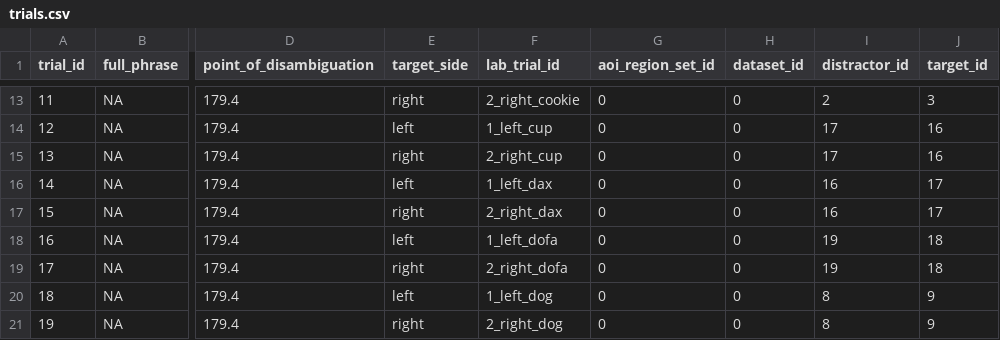
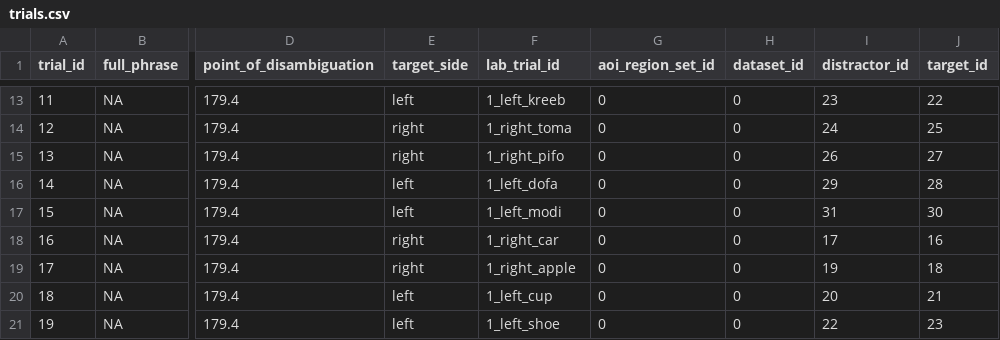
Before and after one commit to peekbank/peekbank-data-import, a CSV file: data/frank_tablet_2016/processed_data/trials.csv, drawn as a sheet; only a part is shown, gaps mark what is left out; the diff covers the shown part only; the diff names each change by its address in the sheet, - before the commit and + after, or states it on an @@ line.

```diff
--- a/data/frank_tablet_2016/processed_data/trials.csv
+++ b/data/frank_tablet_2016/processed_data/trials.csv
-E13 (target_side): right
+E13 (target_side): left
-F13 (lab_trial_id): 2_right_cookie
+F13 (lab_trial_id): 1_left_kreeb
-I13 (distractor_id): 2
+I13 (distractor_id): 23
-J13 (target_id): 3
+J13 (target_id): 22
-E14 (target_side): left
+E14 (target_side): right
-F14 (lab_trial_id): 1_left_cup
+F14 (lab_trial_id): 1_right_toma
-I14 (distractor_id): 17
+I14 (distractor_id): 24
-J14 (target_id): 16
+J14 (target_id): 25
-F15 (lab_trial_id): 2_right_cup
+F15 (lab_trial_id): 1_right_pifo
-I15 (distractor_id): 17
+I15 (distractor_id): 26
-J15 (target_id): 16
+J15 (target_id): 27
-F16 (lab_trial_id): 1_left_dax
+F16 (lab_trial_id): 1_left_dofa
-I16 (distractor_id): 16
+I16 (distractor_id): 29
-J16 (target_id): 17
+J16 (target_id): 28
-E17 (target_side): right
+E17 (target_side): left
-F17 (lab_trial_id): 2_right_dax
+F17 (lab_trial_id): 1_left_modi
-I17 (distractor_id): 16
+I17 (distractor_id): 31
-J17 (target_id): 17
+J17 (target_id): 30
-E18 (target_side): left
+E18 (target_side): right
-F18 (lab_trial_id): 1_left_dofa
+F18 (lab_trial_id): 1_right_car
-I18 (distractor_id): 19
+I18 (distractor_id): 17
-J18 (target_id): 18
+J18 (target_id): 16
-F19 (lab_trial_id): 2_right_dofa
+F19 (lab_trial_id): 1_right_apple
-F20 (lab_trial_id): 1_left_dog
+F20 (lab_trial_id): 1_left_cup
-I20 (distractor_id): 8
+I20 (distractor_id): 20
-J20 (target_id): 9
+J20 (target_id): 21
-E21 (target_side): right
+E21 (target_side): left
-F21 (lab_trial_id): 2_right_dog
+F21 (lab_trial_id): 1_left_shoe
-I21 (distractor_id): 8
+I21 (distractor_id): 22
-J21 (target_id): 9
+J21 (target_id): 23
```
Also changed, not shown: 128 edited cells elsewhere in this file, data/frank_tablet_2016/processed_data/stimuli.csv, 1 other file.
